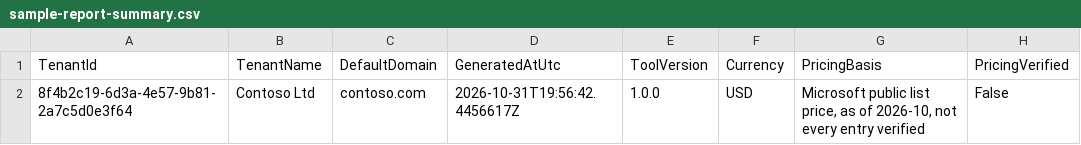
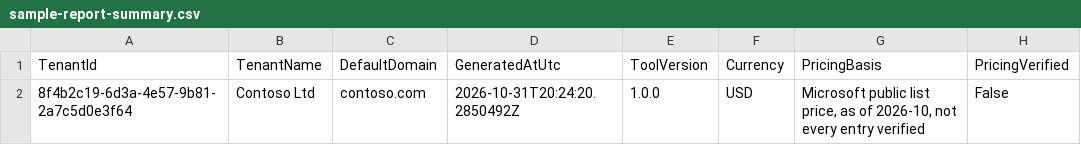
Before and after one commit to Cloud-Harbor-Consulting-LLC/M365-Security-Investment-Report, a CSV file: samples/sample-report-summary.csv, drawn as a sheet; only a part is shown; the diff names each change by its address in the sheet, - before the commit and + after, or states it on an @@ line.

```diff
--- a/samples/sample-report-summary.csv
+++ b/samples/sample-report-summary.csv
-D2 (GeneratedAtUtc): 2026-10-31T19:56:42.4456617Z
+D2 (GeneratedAtUtc): 2026-10-31T20:24:20.2850492Z
```
Also changed, not shown: samples/sample-report-inventory.csv, 23 other files.
